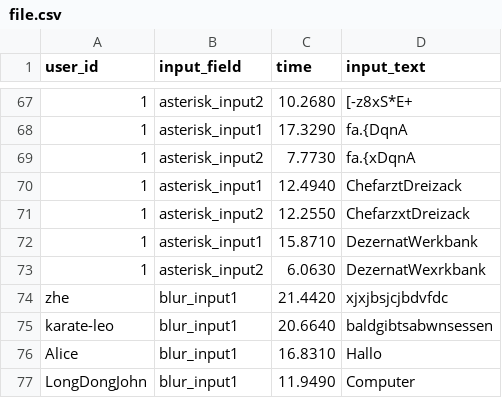
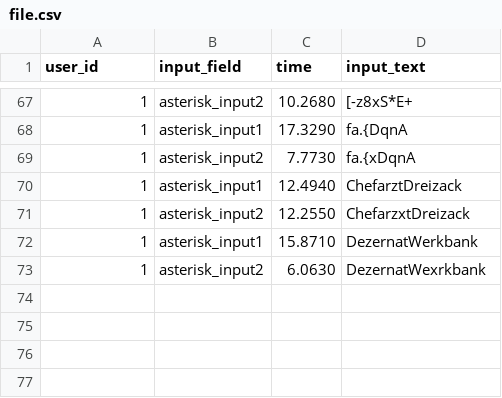
Before and after one commit to lizhedm/password-blur, a CSV file: server/file.csv, drawn as a sheet; only a part is shown, gaps mark what is left out.

```diff
--- a/server/file.csv
+++ b/server/file.csv
@@ -73,5 +73 @@
 "1","asterisk_input2","6.0630","DezernatWexrkbank"
-"zhe","blur_input1","21.4420","xjxjbsjcjbdvfdc"
-"karate-leo","blur_input1","20.6640","baldgibtsabwnsessen"
-"Alice","blur_input1","16.8310","Hallo"
-"LongDongJohn","blur_input1","11.9490","Computer"
```
Also changed, not shown: 3 other files.
